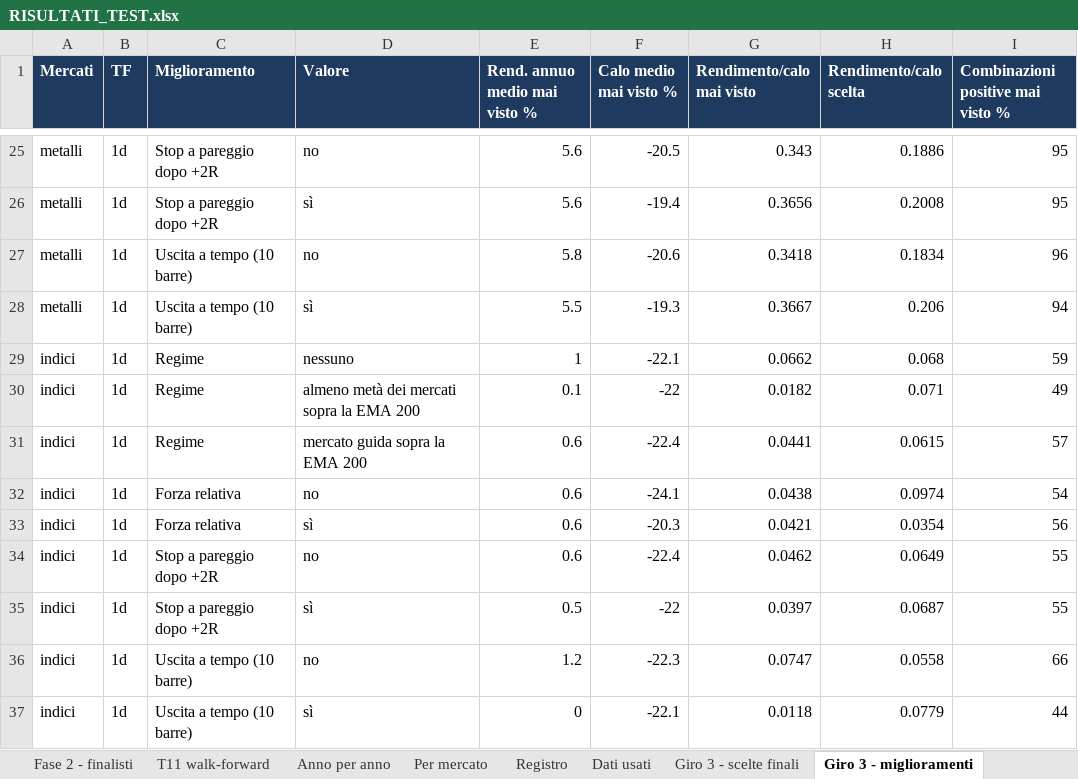
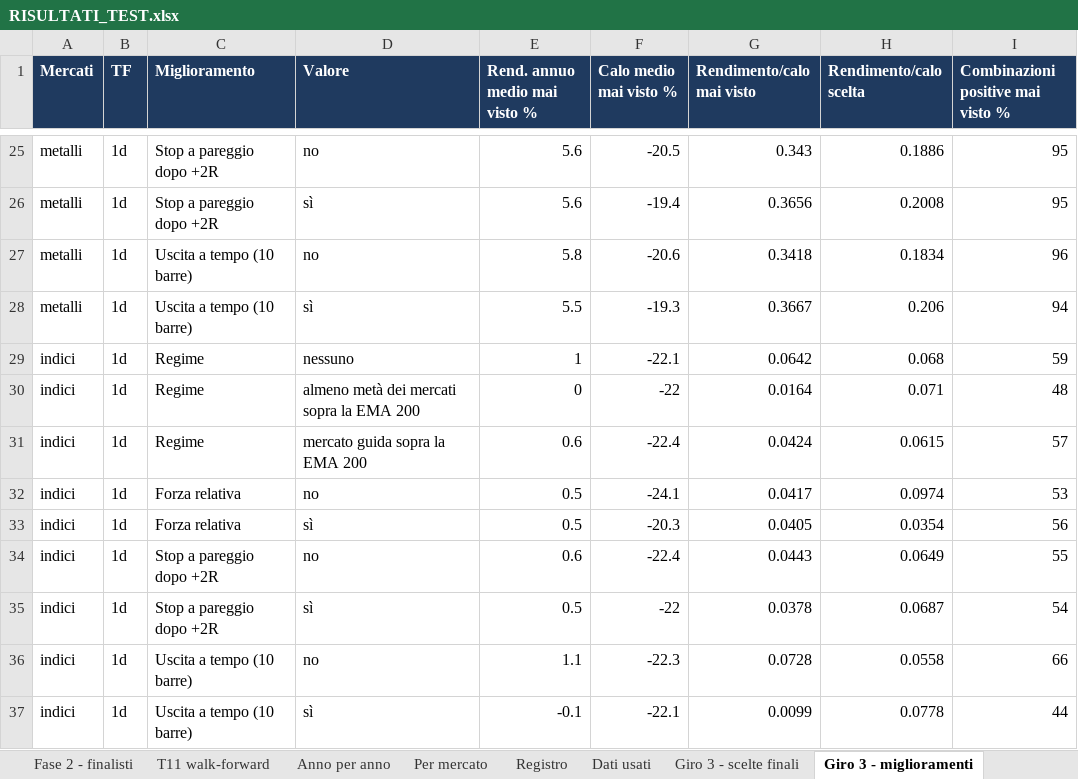
Before and after one commit to mhadhbimedwork-crypto/sentinella-mercati, an Excel workbook: risultati/RISULTATI_TEST.xlsx, sheet Giro 3 - miglioramenti, drawn as a sheet; only a part is shown, gaps mark what is left out; values as stored, in another font and other column widths than the file's, no borders; the diff covers the shown part only; the diff names each change by its address in the sheet, - before the commit and + after, or states it on an @@ line.

```diff
--- a/risultati/RISULTATI_TEST.xlsx (sheet Giro 3 - miglioramenti)
+++ b/risultati/RISULTATI_TEST.xlsx (sheet Giro 3 - miglioramenti)
-G29 (Rendimento/calo mai visto): 0.0662
+G29 (Rendimento/calo mai visto): 0.0642
-E30 (Rend. annuo medio mai visto %): 0.1
+E30 (Rend. annuo medio mai visto %): 0
-G30 (Rendimento/calo mai visto): 0.0182
+G30 (Rendimento/calo mai visto): 0.0164
-I30: 49
+I30: 48
-G31 (Rendimento/calo mai visto): 0.0441
+G31 (Rendimento/calo mai visto): 0.0424
-E32:E33 (Rend. annuo medio mai visto %): 0.6
+E32:E33 (Rend. annuo medio mai visto %): 0.5
-G32 (Rendimento/calo mai visto): 0.0438
+G32 (Rendimento/calo mai visto): 0.0417
-I32: 54
+I32: 53
-G33 (Rendimento/calo mai visto): 0.0421
+G33 (Rendimento/calo mai visto): 0.0405
-G34 (Rendimento/calo mai visto): 0.0462
+G34 (Rendimento/calo mai visto): 0.0443
-G35 (Rendimento/calo mai visto): 0.0397
+G35 (Rendimento/calo mai visto): 0.0378
-I35: 55
+I35: 54
-E36 (Rend. annuo medio mai visto %): 1.2
+E36 (Rend. annuo medio mai visto %): 1.1
-G36 (Rendimento/calo mai visto): 0.0747
+G36 (Rendimento/calo mai visto): 0.0728
-E37 (Rend. annuo medio mai visto %): 0
+E37 (Rend. annuo medio mai visto %): -0.1
-G37 (Rendimento/calo mai visto): 0.0118
+G37 (Rendimento/calo mai visto): 0.0099
-H37 (Rendimento/calo scelta): 0.0779
+H37 (Rendimento/calo scelta): 0.0778
```
Also changed, not shown: 17 edited cells elsewhere in this sheet, sheet Fase 2 - finalisti, sheet Portafoglio unito, sheet Giro 3 - finalisti, sheet Fase 1 - 11 strategie, sheet Agenti, sheet I 3 scelti, 5 more sheets, 7 other files.
